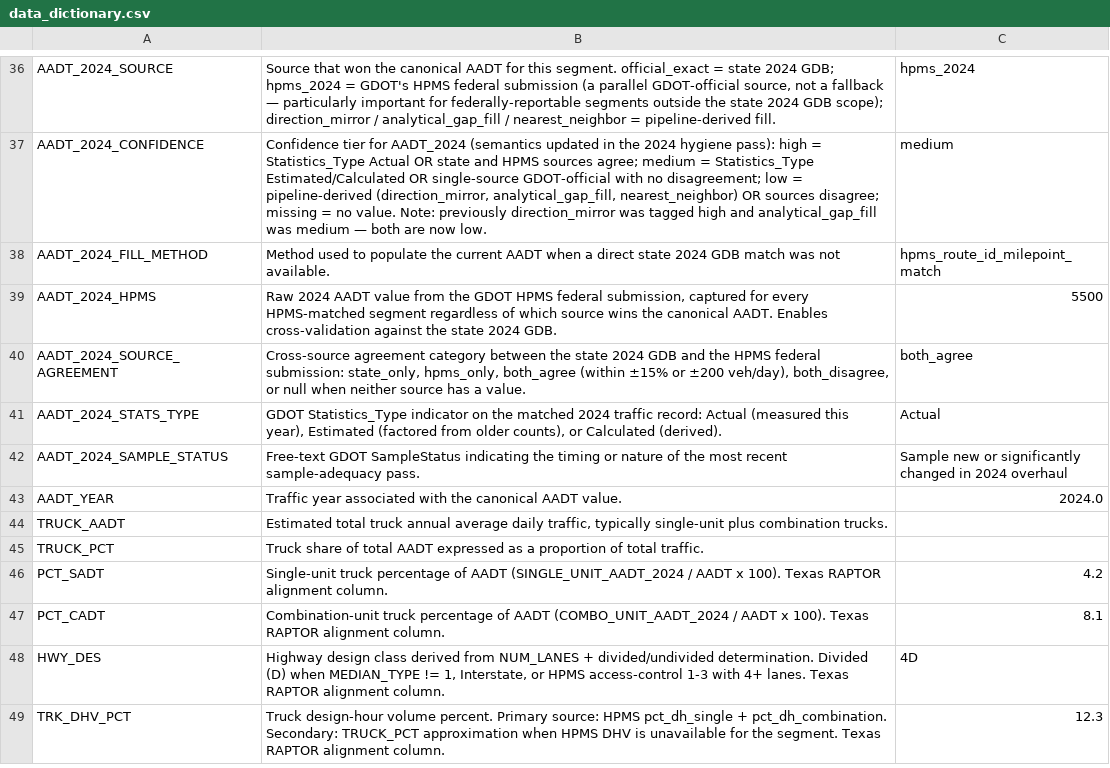
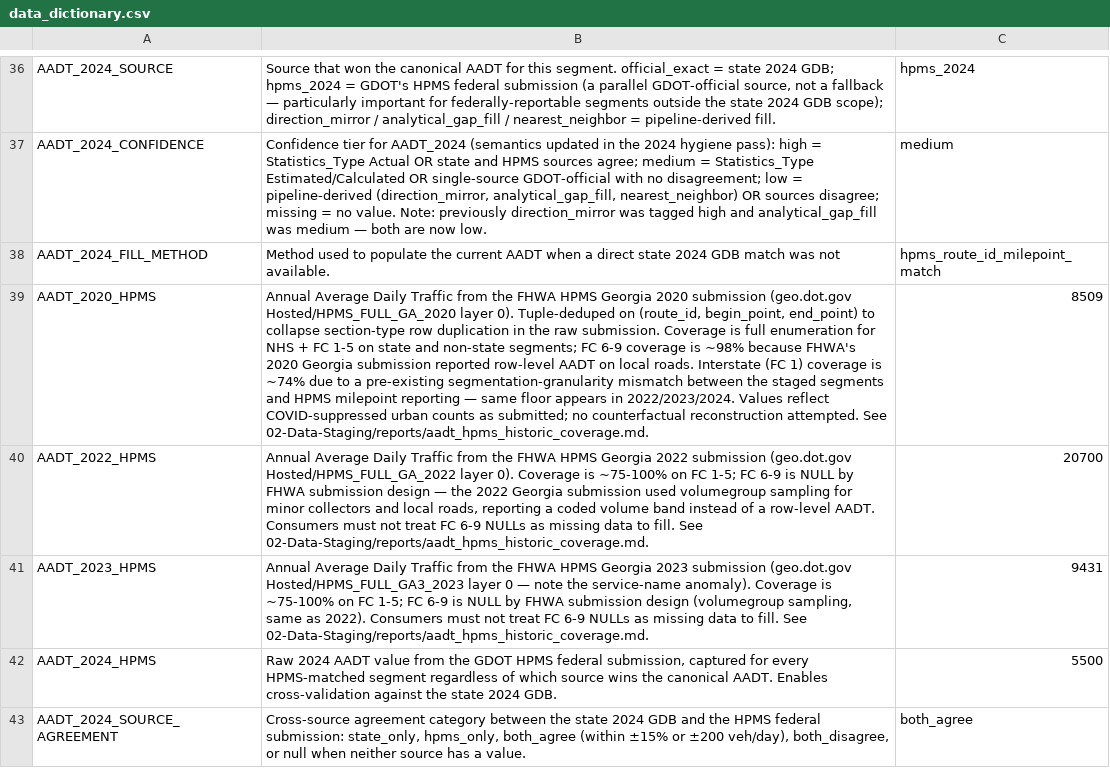
Before and after one commit to pine-j/Georgia-Statewide-Data-Pipeline, a CSV file: 00-Project-Management/Pipeline-Documentation/data_dictionary.csv, drawn as a sheet; only a part is shown, gaps mark what is left out; the shorter side is filled out with more unchanged rows; the diff names each change by its address in the sheet, - before the commit and + after, or states it on an @@ line.

Commit message:
Document historic HPMS AADT panel (QC report + data dictionary)
Coverage QC report at 02-Data-Staging/docs/aadt_hpms_historic_coverage.md
(plan called for 02-Data-Staging/reports/ but that path is gitignored
repo-wide; docs/ matches the existing committed-narrative convention).

Key findings:
- FC 1-5 federal-aid network: 74-100% coverage across all 4 years.
- FC 6-9 local roads in 2022/2023: NULL by FHWA submission design.
  2022/2023 Georgia submissions used volumegroup sampling for minor
  collectors and local roads; they report a coded volume band rather
  than a row-level AADT. Consumers must not treat these NULLs as
  missing data to fill. 2020 and 2024 cover FC 6-9 at ~98-100%.
- FC 1 Interstate coverage has a ~75% floor in EVERY vintage (2020,
  2022, 2023, 2024) including the Phase 1 baseline. Four independent
  HPMS years landing in a 1.2pp band is a structural signature, not
  noise — pre-existing segmentation-granularity mismatch in
  _find_best_hpms_match. Logged for follow-up investigation in
  D:/TODO.md; not blocking for this panel.
- 2020-involved YoY flag rates are elevated (19.6% for 2020->2022,
  8.4% for 2022->2023) but 2023->2024 baseline is only 0.88% — the
  elevated rates are COVID suppression and recovery, not join errors.

Data dictionary adds 3 rows: AADT_2020_HPMS, AADT_2022_HPMS,
AADT_2023_HPMS. Each row explicitly documents the FHWA
volumegroup-sampling caveat (2022/2023 only) and the Interstate
coverage floor so downstream consumers (webapp, modeling plan,
RAPTOR) see the semantics at lookup time.

```diff
--- a/00-Project-Management/Pipeline-Documentation/data_dictionary.csv
+++ b/00-Project-Management/Pipeline-Documentation/data_dictionary.csv
+row 39: AADT_2020_HPMS | Annual Average Daily Traffic from the FHWA HPMS Georgia 2020 submission (geo.dot.gov Hosted/HPMS_FULL_GA_2020 layer 0). Tuple-deduped on (route_id, begin_point, end_point) to collapse section-type row duplication in the raw submission. Coverage is full enumeration for NHS + FC 1-5 on state and non-state segments; FC 6-9 coverage is ~98% because FHWA's 2020 Georgia submission reported row-level AADT on local roads. Interstate (FC 1) coverage is ~74% due to a pre-existing segmentation-granularity mismatch between the staged segments and HPMS milepoint reporting — same floor appears in 2022/2023/2024. Values reflect COVID-suppressed urban counts as submitted; no counterfactual reconstruction attempted. See 02-Data-Staging/reports/aadt_hpms_historic_coverage.md. | 8509
+row 40: AADT_2022_HPMS | Annual Average Daily Traffic from the FHWA HPMS Georgia 2022 submission (geo.dot.gov Hosted/HPMS_FULL_GA_2022 layer 0). Coverage is ~75-100% on FC 1-5; FC 6-9 is NULL by FHWA submission design — the 2022 Georgia submission used volumegroup sampling for minor collectors and local roads, reporting a coded volume band instead of a row-level AADT. Consumers must not treat FC 6-9 NULLs as missing data to fill. See 02-Data-Staging/reports/aadt_hpms_historic_coverage.md. | 20700
+row 41: AADT_2023_HPMS | Annual Average Daily Traffic from the FHWA HPMS Georgia 2023 submission (geo.dot.gov Hosted/HPMS_FULL_GA3_2023 layer 0 — note the service-name anomaly). Coverage is ~75-100% on FC 1-5; FC 6-9 is NULL by FHWA submission design (volumegroup sampling, same as 2022). Consumers must not treat FC 6-9 NULLs as missing data to fill. See 02-Data-Staging/reports/aadt_hpms_historic_coverage.md. | 9431
```
Also changed, not shown: 1 other file.
